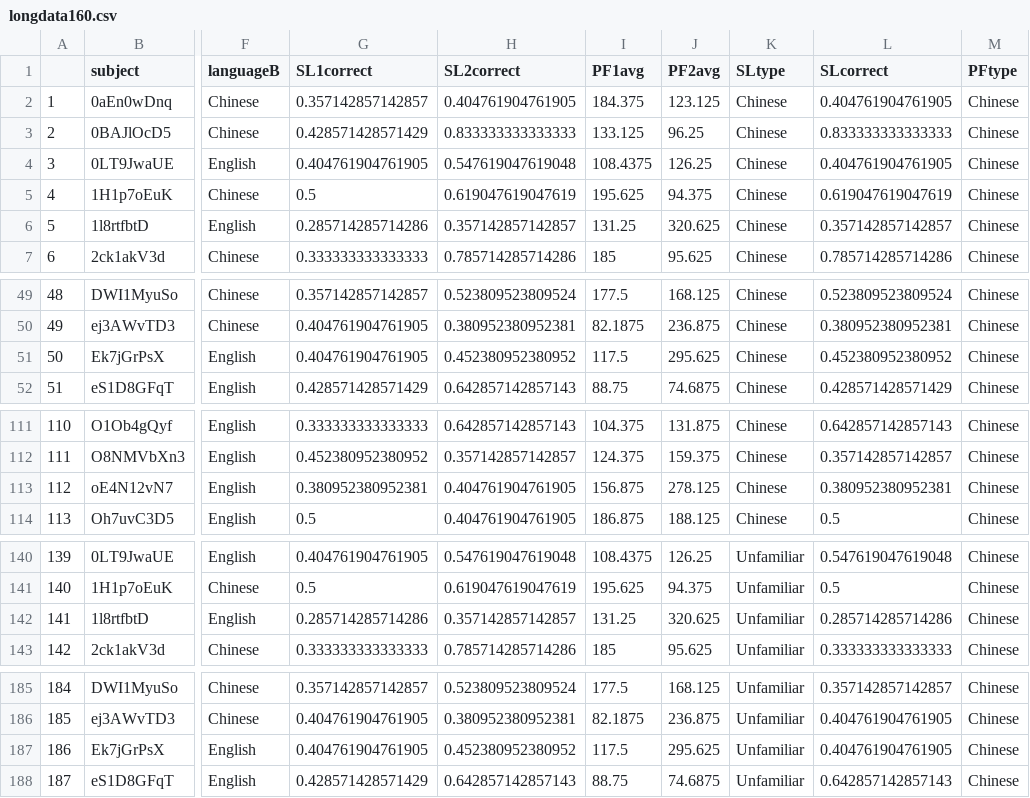
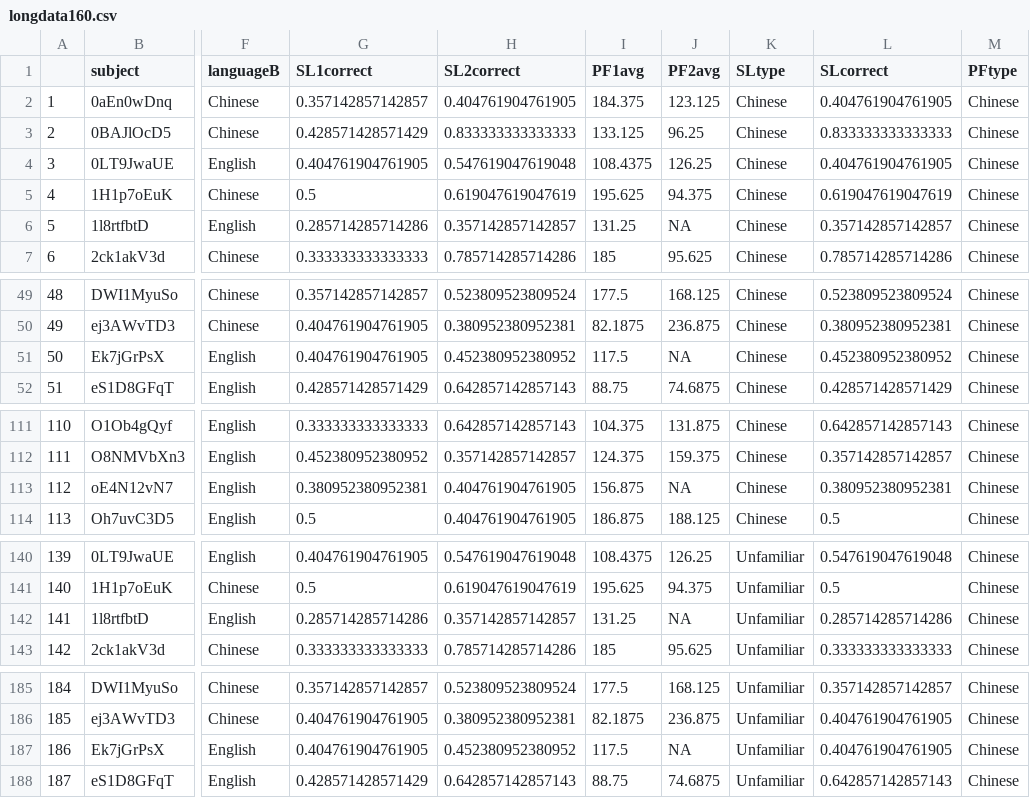
Before and after one commit to perfors/vsl, a CSV file: expt3/data/longdata160.csv, drawn as a sheet; only a part is shown, gaps mark what is left out; the diff covers the shown part only; the diff names each change by its address in the sheet, - before the commit and + after, or states it on an @@ line.

```diff
--- a/expt3/data/longdata160.csv
+++ b/expt3/data/longdata160.csv
-J6 (PF2avg): 320.625
+J6 (PF2avg): NA
-J51 (PF2avg): 295.625
+J51 (PF2avg): NA
-J113 (PF2avg): 278.125
+J113 (PF2avg): NA
-J142 (PF2avg): 320.625
+J142 (PF2avg): NA
-J187 (PF2avg): 295.625
+J187 (PF2avg): NA
```
Also changed, not shown: 7 edited cells elsewhere in this file, expt3/data/longdata.csv, expt3/data/shortdata.csv, 12 other files.
